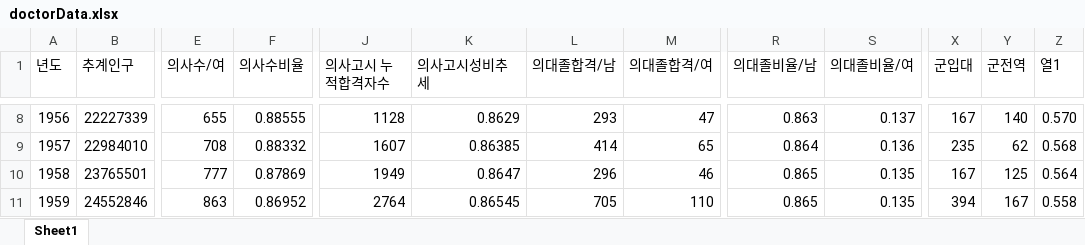
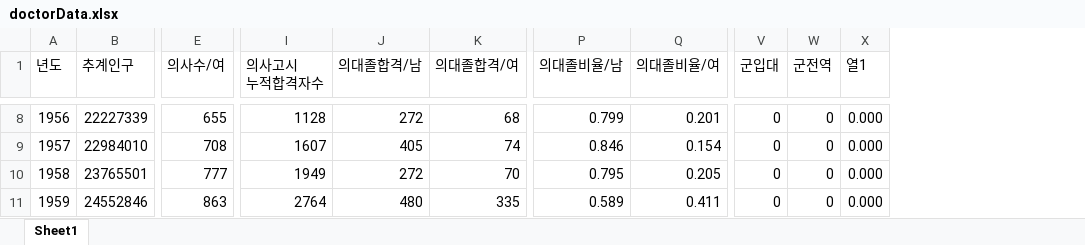
Before and after one commit to unsik-kim/IITPMainProject, an Excel workbook: data/doctorData.xlsx, sheet Sheet1, drawn as a sheet; only a part is shown, gaps mark what is left out; values as stored, in another font and other column widths than the file's, no cell formats; table styles not drawn; removed rows and columns are numbered as before the commit, all else as after; ↵ is a line break in a cell; the diff covers the shown part only; the diff names each change by its address in the sheet, - before the commit and + after, or states it on an @@ line.

```diff
--- a/data/doctorData.xlsx (sheet Sheet1)
+++ b/data/doctorData.xlsx (sheet Sheet1)
-column F (의사수비율), rows 8-11: 0.88555 | 0.88332 | 0.87869 | 0.86952
-column K (의사고시성비추세), rows 8-11: 0.8629 | 0.86385 | 0.8647 | 0.86545
-I1: 의사고시 누적합격자수
+I1: 의사고시 ↵ 누적합격자수
-J8 (의대졸합격/남): 293
+J8 (의대졸합격/남): 272
-K8 (의대졸합격/여): 47
+K8 (의대졸합격/여): 68
-P8 (의대졸비율/남): 0.863
+P8 (의대졸비율/남): 0.799
-Q8 (의대졸비율/여): 0.137
+Q8 (의대졸비율/여): 0.201
-V8 (군입대): 167
+V8 (군입대): 0
-W8 (군전역): 140
+W8 (군전역): 0
-X8 (열1): 0.570
+X8 (열1): 0.000
-J9 (의대졸합격/남): 414
+J9 (의대졸합격/남): 405
-K9 (의대졸합격/여): 65
+K9 (의대졸합격/여): 74
-P9 (의대졸비율/남): 0.864
+P9 (의대졸비율/남): 0.846
-Q9 (의대졸비율/여): 0.136
+Q9 (의대졸비율/여): 0.154
-V9 (군입대): 235
+V9 (군입대): 0
-W9 (군전역): 62
+W9 (군전역): 0
-X9 (열1): 0.568
+X9 (열1): 0.000
-J10 (의대졸합격/남): 296
+J10 (의대졸합격/남): 272
-K10 (의대졸합격/여): 46
+K10 (의대졸합격/여): 70
-P10 (의대졸비율/남): 0.865
+P10 (의대졸비율/남): 0.795
-Q10 (의대졸비율/여): 0.135
+Q10 (의대졸비율/여): 0.205
-V10 (군입대): 167
+V10 (군입대): 0
-W10 (군전역): 125
+W10 (군전역): 0
-X10 (열1): 0.564
+X10 (열1): 0.000
-J11 (의대졸합격/남): 705
+J11 (의대졸합격/남): 480
-K11 (의대졸합격/여): 110
+K11 (의대졸합격/여): 335
-P11 (의대졸비율/남): 0.865
+P11 (의대졸비율/남): 0.589
-Q11 (의대졸비율/여): 0.135
+Q11 (의대졸비율/여): 0.411
-V11 (군입대): 394
+V11 (군입대): 0
-W11 (군전역): 167
+W11 (군전역): 0
-X11 (열1): 0.558
+X11 (열1): 0.000
```
Also changed, not shown: 259 edited cells elsewhere in this sheet, cell formats, formulas that keep their value, 7 other files.
